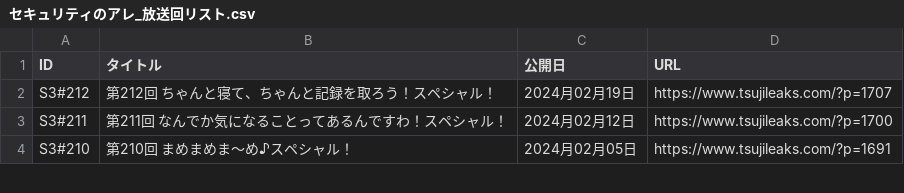
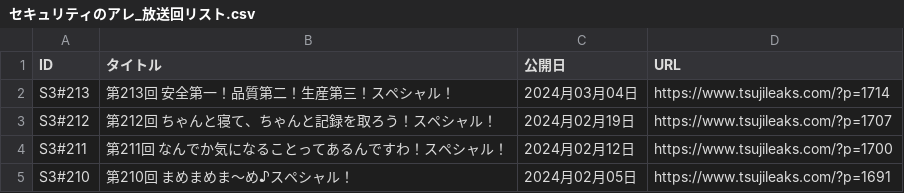
Before and after one commit to BerandaMegane/Security-no-ARE-words, a CSV file: docs/_static/セキュリティのアレ_放送回リスト.csv, drawn as a sheet; only a part is shown; the diff names each change by its address in the sheet, - before the commit and + after, or states it on an @@ line.

```diff
--- a/docs/_static/セキュリティのアレ_放送回リスト.csv
+++ b/docs/_static/セキュリティのアレ_放送回リスト.csv
+row 2: S3#213 | 第213回 安全第一！品質第二！生産第三！スペシャル！ | 2024月03月04日 | https://www.tsujileaks.com/?p=1714
```
Also changed, not shown: docs/_downloads/ecd75f82bc707c730f006c30be00d885/セキュリティのアレ_放送回リスト.csv, source/_static/セキュリティのアレ_放送回リスト.csv, 40 other files.
